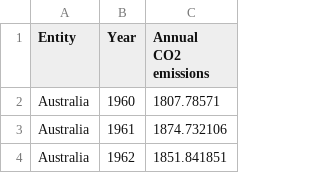
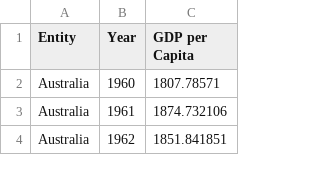
Before and after one commit to Heshanhaputanthri/assignment-heshan, a CSV file: data/linedata.csv, drawn as a sheet; only a part is shown.

Commit message:
Update linedata.csv

```diff
--- a/data/linedata.csv
+++ b/data/linedata.csv
@@ -1,2 +1,2 @@
-Entity,Year,Annual CO2 emissions
+Entity,Year,GDP per Capita
 Australia,1960,1807.78571
```
